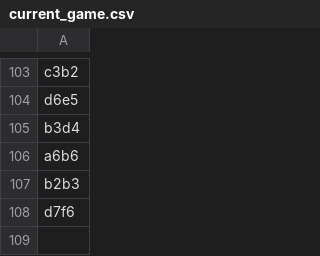
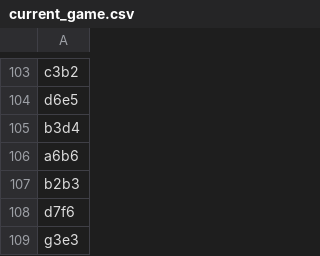
Before and after one commit to TomCasavant/latex-chess, a CSV file: games/current_game.csv, drawn as a sheet; only a part is shown, gaps mark what is left out.

```diff
--- a/games/current_game.csv
+++ b/games/current_game.csv
@@ -108 +108,2 @@ b2b3
 d7f6
+g3e3
```
